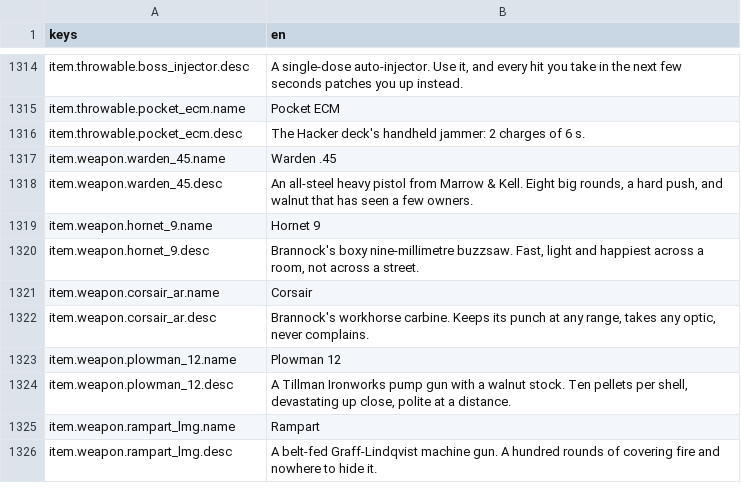
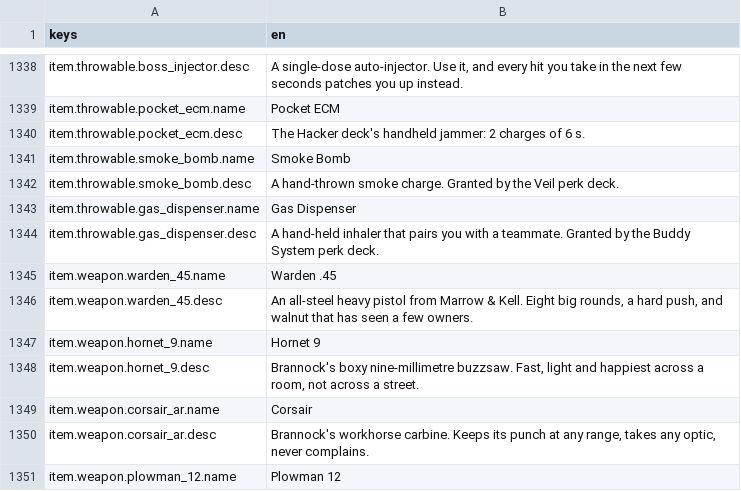
Before and after one commit to LeviticusFigglebottom/Claude-N-Capers, a CSV file: game/content/data/strings/strings.csv, drawn as a sheet; only a part is shown, gaps mark what is left out; the shorter side is filled out with more unchanged rows; the diff covers the shown part only; the diff names each change by its address in the sheet, - before the commit and + after, or states it on an @@ line.

```diff
--- a/game/content/data/strings/strings.csv
+++ b/game/content/data/strings/strings.csv
+row 1341: item.throwable.smoke_bomb.name | Smoke Bomb
+row 1342: item.throwable.smoke_bomb.desc | A hand-thrown smoke charge. Granted by the Veil perk deck.
+row 1343: item.throwable.gas_dispenser.name | Gas Dispenser
+row 1344: item.throwable.gas_dispenser.desc | A hand-held inhaler that pairs you with a teammate. Granted by the Buddy System perk deck.
```
Also changed, not shown: 24 added rows elsewhere in this file, 12 other files.
